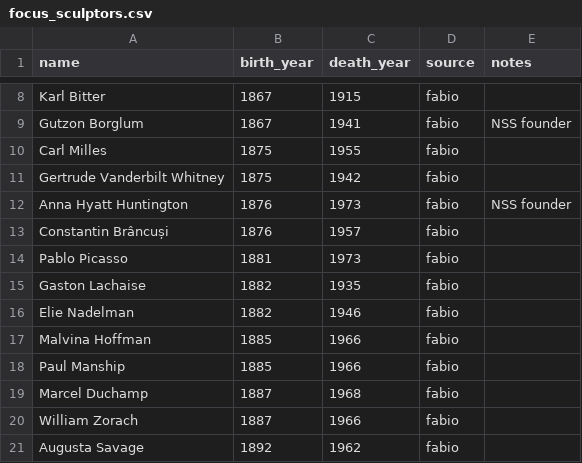
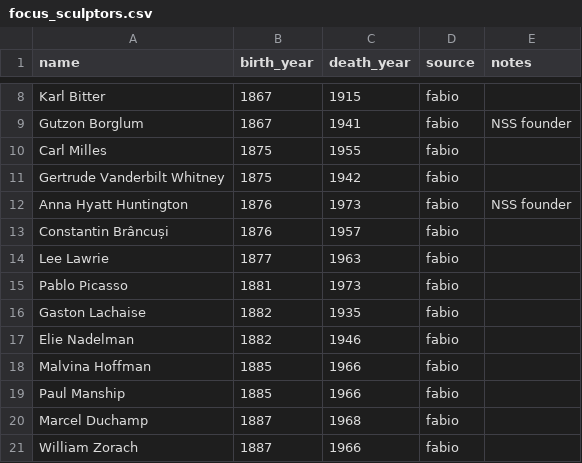
Before and after one commit to asherzafar/sculptor-explorer, a CSV file: overrides/focus_sculptors.csv, drawn as a sheet; only a part is shown, gaps mark what is left out; the shorter side is filled out with more unchanged rows.

Commit message:
Timeline: sort by last name; lineage: 10x edges + external mentors
Timeline
- LifespanTimeline: new alphabetical sort keys on last name (final
  whitespace-separated token), handling compound names like "Anna Hyatt
  Huntington" and diacritics ("Brâncuși")
- Timeline page: alpha is now the default sort (was chronological),
  reordered sort pills, updated tooltip
- create_timeline_sculptors_json: now driven by the curated focus CSV
  as source of truth. All 48 curated sculptors appear even when absent
  from Wikidata's sculptor occupation class (was 35). Wikidata dates
  and QIDs are overlaid when available; synthetic slug IDs are used
  for the 13 CSV-only entries.
- Added Lee Lawrie (1877-1963) to focus_sculptors.csv per Fabio's list

Lineage graph (Option A.3 follow-up)
- Rewrote relations SPARQL: split P737/P1066 into two queries because
  the UNION variant was timing out on Wikidata's optimizer. Dropped
  inline rdfs:label@en filter that was silently dropping every edge
  whose endpoint lacked an English label (~70% loss).
- Added LABELS_TEMPLATE with wikibase:label service + 25-language
  fallback for endpoint resolution
- Added MENTOR_META_TEMPLATE: birth/death/gender/occupation for the
  non-sculptor endpoints (painters, composers, architects who trained
  sculptors in academic curricula)
- process_relations: no longer filters edges requiring both endpoints
  be sculptors. Preserves cross-media mentorships as first-class data.
  Attaches labels from endpoint cache with sculptor-names-win override.
- build_external_mentors: new stage producing per-mentor metadata from
  label + meta caches; materializes external_mentors parquet.
- create_external_mentors_json: new export with birth/death/occupation

Results
- edges.json: 147 -> 1,418 (9.6x increase)
- sculptors.json: 3,447 -> 3,630 (edge signal now fires for 928
  sculptors instead of 147, moving more borderline cases into A.3)
- timeline_sculptors.json: 35 -> 48
- Added 682 external mentor records
- Build: 3,630 static detail pages compile cleanly

Infra
- Split relations runner to use two parallel passes (P737, P1066)
- Added test_relations_query.py smoke-test
- New caches: relation_endpoint_labels, mentor_meta

```diff
--- a/overrides/focus_sculptors.csv
+++ b/overrides/focus_sculptors.csv
@@ -13,2 +13,3 @@ Anna Hyatt Huntington,1876,1973,fabio,NSS founder
 Constantin Brâncuși,1876,1957,fabio,
+Lee Lawrie,1877,1963,fabio,
 Pablo Picasso,1881,1973,fabio,
```
Also changed, not shown: 12 other files.
